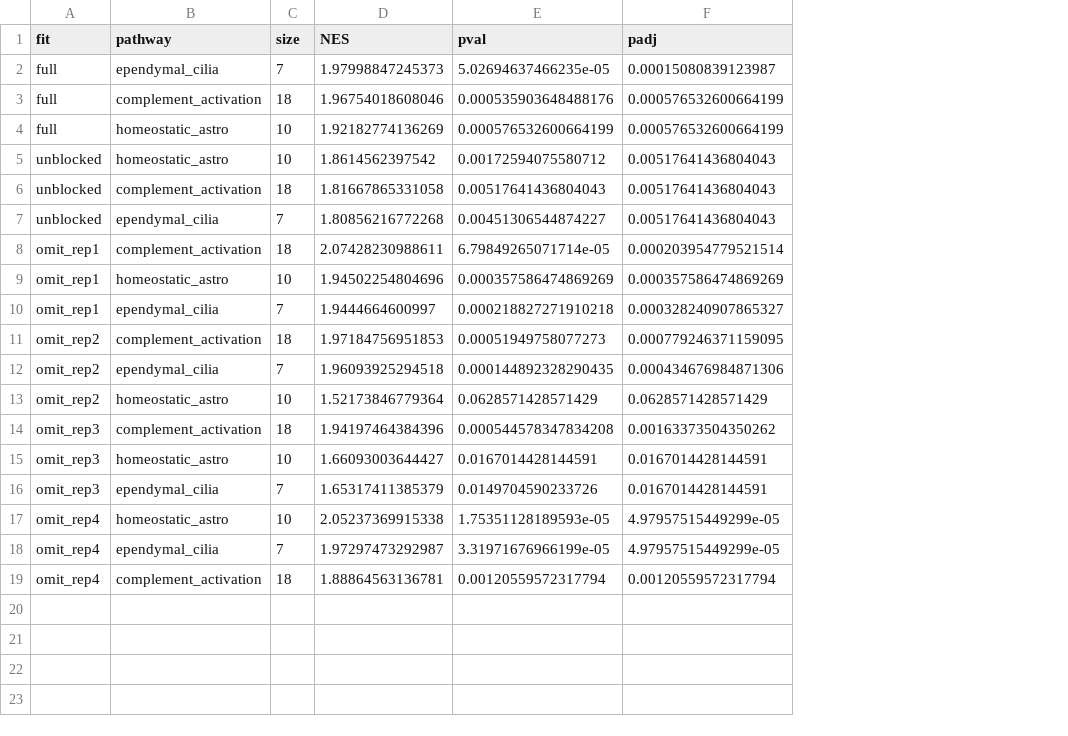
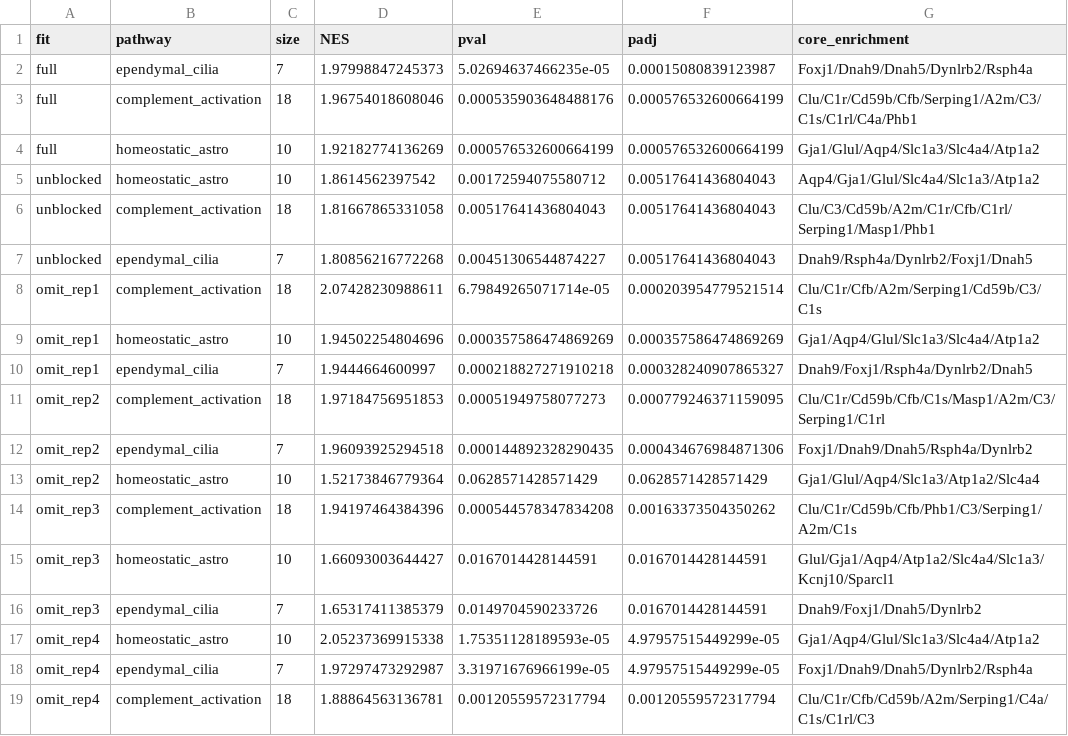
Before and after one commit to Mortal-Esi/np-astrocyte-rnaseq, a TSV file: results/interaction/targeted_sets.tsv, drawn as a sheet; the diff names each change by its address in the sheet, - before the commit and + after, or states it on an @@ line.

```diff
--- a/results/interaction/targeted_sets.tsv
+++ b/results/interaction/targeted_sets.tsv
+column G (core_enrichment), rows 2-19: Foxj1/Dnah9/Dnah5/Dynlrb2/Rsph4a | Clu/C1r/Cd59b/Cfb/Serping1/A2m/C3/C1s/C1rl/C4a/Phb1 | Gja1/Glul/Aqp4/Slc1a3/Slc4a4/Atp1a2 | Aqp4/Gja1/Glul/Slc4a4/Slc1a3/Atp1a2 | Clu/C3/Cd59b/A2m/C1r/Cfb/C1rl/Serping1/Masp1/Phb1 | Dnah9/Rsph4a/Dynlrb2/Foxj1/Dnah5 | Clu/C1r/Cfb/A2m/Serping1/Cd59b/C3/C1s | Gja1/Aqp4/Glul/Slc1a3/Slc4a4/Atp1a2 | Dnah9/Foxj1/Rsph4a/Dynlrb2/Dnah5 | Clu/C1r/Cd59b/Cfb/C1s/Masp1/A2m/C3/Serping1/C1rl | Foxj1/Dnah9/Dnah5/Rsph4a/Dynlrb2 | Gja1/Glul/Aqp4/Slc1a3/Atp1a2/Slc4a4 | Clu/C1r/Cd59b/Cfb/Phb1/C3/Serping1/A2m/C1s | Glul/Gja1/Aqp4/Atp1a2/Slc4a4/Slc1a3/Kcnj10/Sparcl1 | Dnah9/Foxj1/Dnah5/Dynlrb2 | Gja1/Aqp4/Glul/Slc1a3/Slc4a4/Atp1a2 | Foxj1/Dnah9/Dnah5/Dynlrb2/Rsph4a | Clu/C1r/Cfb/Cd59b/A2m/Serping1/C4a/C1s/C1rl/C3
```
Also changed, not shown: results/deseq2/deg_summary.tsv, results/dose_response/pathway_doses.tsv, 35 other files.
